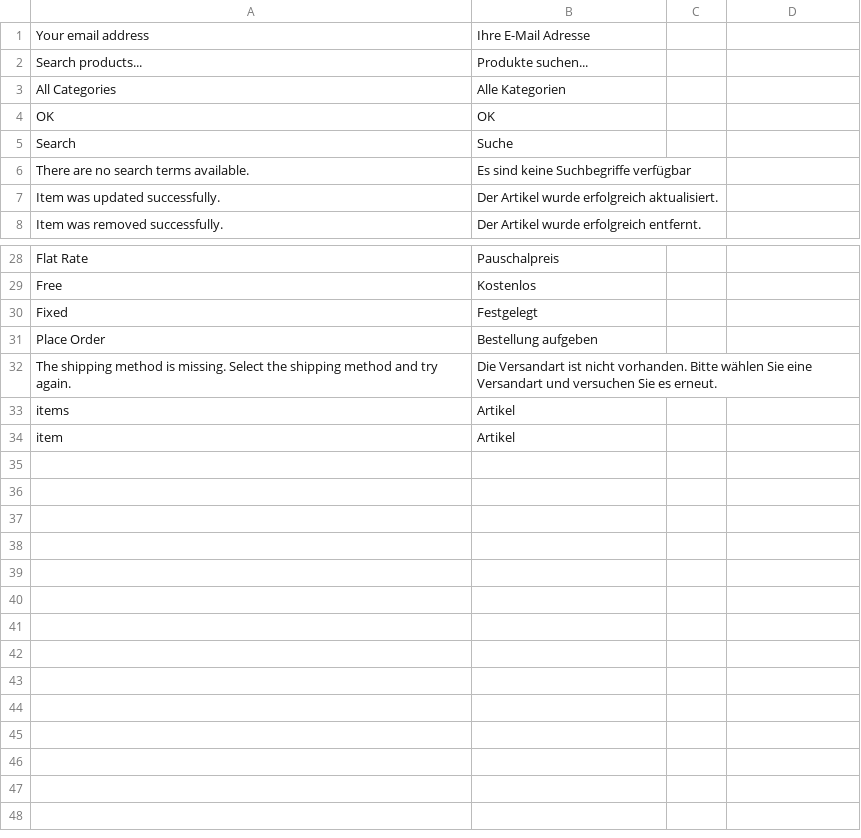
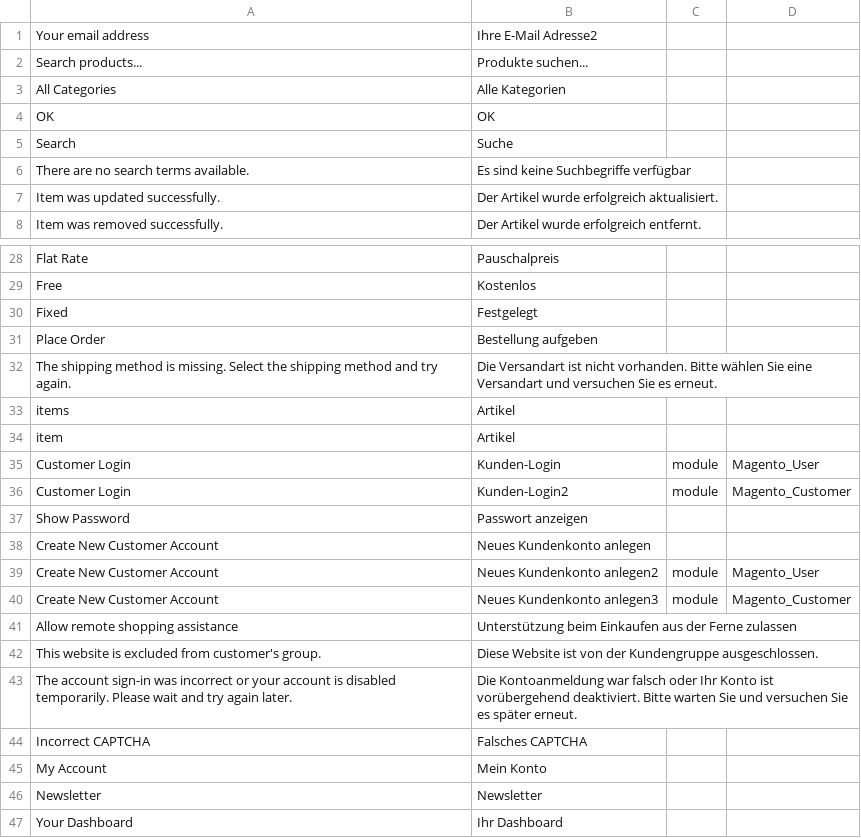
Before and after one commit to UsmanArshadDev/HerkulesTurboDev, a CSV file: app/design/frontend/Metainvision/customautostore/i18n/de_DE.csv, drawn as a sheet; only a part is shown, gaps mark what is left out.

Commit message:
translations 03

```diff
--- a/app/design/frontend/Metainvision/customautostore/i18n/de_DE.csv
+++ b/app/design/frontend/Metainvision/customautostore/i18n/de_DE.csv
@@ -1,2 +1,2 @@
-"Your email address","Ihre E-Mail Adresse"
+"Your email address","Ihre E-Mail Adresse2"
 "Search products...","Produkte suchen..."
@@ -34 +34,14 @@
 "item","Artikel"
+"Customer Login","Kunden-Login",module,Magento_User
+"Customer Login","Kunden-Login2",module,Magento_Customer
+"Show Password","Passwort anzeigen"
+"Create New Customer Account","Neues Kundenkonto anlegen"
+"Create New Customer Account","Neues Kundenkonto anlegen2",module,Magento_User
+"Create New Customer Account","Neues Kundenkonto anlegen3",module,Magento_Customer
+"Allow remote shopping assistance","Unterstützung beim Einkaufen aus der Ferne zulassen"
+"This website is excluded from customer's group.","Diese Website ist von der Kundengruppe ausgeschlossen."
+"The account sign-in was incorrect or your account is disabled temporarily. Please wait and try again later.","Die Kontoanmeldung war falsch oder Ihr Konto ist vorübergehend deaktiviert. Bitte warten Sie und versuchen Sie es später erneut."
+"Incorrect CAPTCHA","Falsches CAPTCHA"
+"My Account","Mein Konto"
+"Newsletter","Newsletter"
+"Your Dashboard","Ihr Dashboard"
```
